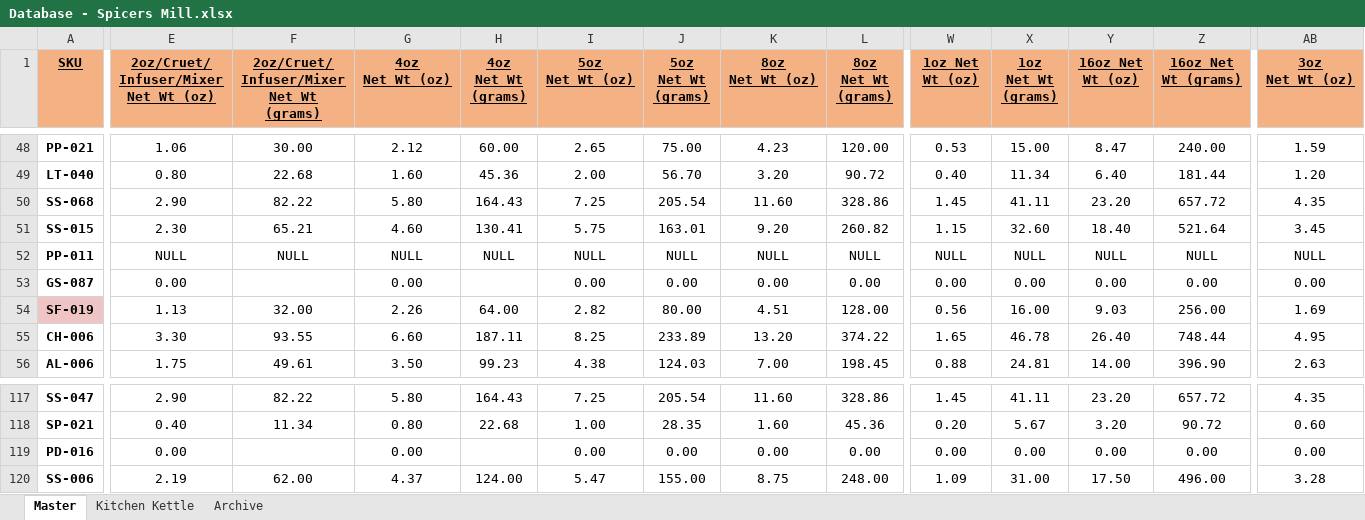
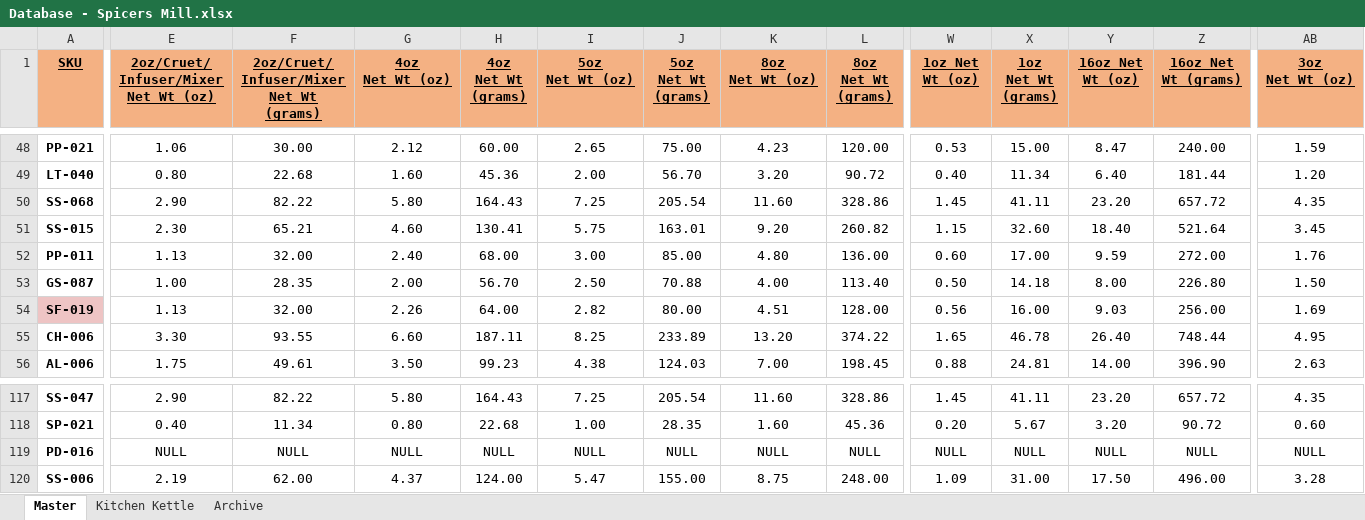
Before and after one commit to chadLinthicum/DATABASE-Spicers_Mill, an Excel workbook: Database - Spicers Mill.xlsx, sheet Master, drawn as a sheet; only a part is shown, gaps mark what is left out; values as stored, in another font and other column widths than the file's, no borders; table styles not drawn; the diff covers the shown part only; the diff names each change by its address in the sheet, - before the commit and + after, or states it on an @@ line.

```diff
--- a/Database - Spicers Mill.xlsx (sheet Master)
+++ b/Database - Spicers Mill.xlsx (sheet Master)
-E52: NULL
+E52: 1.13
-F52: NULL
+F52: 32.00
-G52 (4oz Net Wt (oz)): NULL
+G52 (4oz Net Wt (oz)): 2.40
-H52 (4oz Net Wt (grams)): NULL
+H52 (4oz Net Wt (grams)): 68.00
-I52 (5oz Net Wt (oz)): NULL
+I52 (5oz Net Wt (oz)): 3.00
-J52 (5oz Net Wt (grams)): NULL
+J52 (5oz Net Wt (grams)): 85.00
-K52 (8oz Net Wt (oz)): NULL
+K52 (8oz Net Wt (oz)): 4.80
-L52 (8oz Net Wt (grams)): NULL
+L52 (8oz Net Wt (grams)): 136.00
-W52 (1oz Net Wt (oz)): NULL
+W52 (1oz Net Wt (oz)): 0.60
-X52 (1oz Net Wt (grams)): NULL
+X52 (1oz Net Wt (grams)): 17.00
-Y52 (16oz Net Wt (oz)): NULL
+Y52 (16oz Net Wt (oz)): 9.59
-Z52 (16oz Net Wt (grams)): NULL
+Z52 (16oz Net Wt (grams)): 272.00
-AB52 (3oz Net Wt (oz)): NULL
+AB52 (3oz Net Wt (oz)): 1.76
-E53: 0.00
+E53: 1.00
-F53: (empty)
+F53: 28.35
-G53 (4oz Net Wt (oz)): 0.00
+G53 (4oz Net Wt (oz)): 2.00
-H53 (4oz Net Wt (grams)): (empty)
+H53 (4oz Net Wt (grams)): 56.70
-I53 (5oz Net Wt (oz)): 0.00
+I53 (5oz Net Wt (oz)): 2.50
-J53 (5oz Net Wt (grams)): 0.00
+J53 (5oz Net Wt (grams)): 70.88
-K53 (8oz Net Wt (oz)): 0.00
+K53 (8oz Net Wt (oz)): 4.00
-L53 (8oz Net Wt (grams)): 0.00
+L53 (8oz Net Wt (grams)): 113.40
-W53 (1oz Net Wt (oz)): 0.00
+W53 (1oz Net Wt (oz)): 0.50
-X53 (1oz Net Wt (grams)): 0.00
+X53 (1oz Net Wt (grams)): 14.18
-Y53 (16oz Net Wt (oz)): 0.00
+Y53 (16oz Net Wt (oz)): 8.00
-Z53 (16oz Net Wt (grams)): 0.00
+Z53 (16oz Net Wt (grams)): 226.80
-AB53 (3oz Net Wt (oz)): 0.00
+AB53 (3oz Net Wt (oz)): 1.50
-E119: 0.00
+E119: NULL
-F119: (empty)
+F119: NULL
-G119 (4oz Net Wt (oz)): 0.00
+G119 (4oz Net Wt (oz)): NULL
-H119 (4oz Net Wt (grams)): (empty)
+H119 (4oz Net Wt (grams)): NULL
-I119 (5oz Net Wt (oz)): 0.00
+I119 (5oz Net Wt (oz)): NULL
-J119 (5oz Net Wt (grams)): 0.00
+J119 (5oz Net Wt (grams)): NULL
-K119 (8oz Net Wt (oz)): 0.00
+K119 (8oz Net Wt (oz)): NULL
-L119 (8oz Net Wt (grams)): 0.00
+L119 (8oz Net Wt (grams)): NULL
-W119 (1oz Net Wt (oz)): 0.00
+W119 (1oz Net Wt (oz)): NULL
-X119 (1oz Net Wt (grams)): 0.00
+X119 (1oz Net Wt (grams)): NULL
-Y119 (16oz Net Wt (oz)): 0.00
+Y119 (16oz Net Wt (oz)): NULL
-Z119 (16oz Net Wt (grams)): 0.00
+Z119 (16oz Net Wt (grams)): NULL
-AB119 (3oz Net Wt (oz)): 0.00
+AB119 (3oz Net Wt (oz)): NULL
```
Also changed, not shown: 1 added row and 344 edited cells elsewhere in this sheet, formulas that keep their value, hidden cells.
